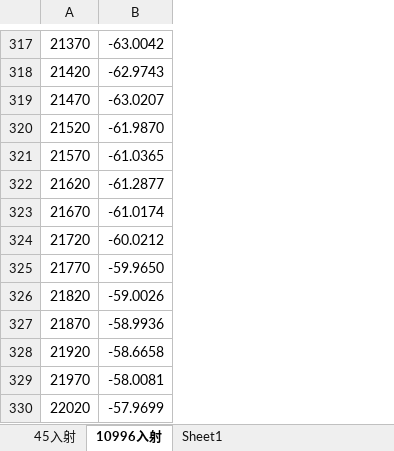
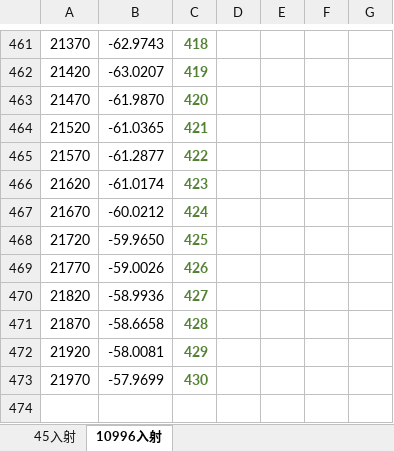
Before and after one commit to Mark-Han/StripeSlope_in_Matlab, an Excel workbook: anomalousreflectionangle.xlsx, sheet 10996入射, drawn as a sheet; only a part is shown, gaps mark what is left out; values as stored, in another font and other column widths than the file's, no borders; charts and pictures not drawn; removed rows and columns are numbered as before the commit, all else as after; the diff covers the shown part only; the diff names each change by its address in the sheet, - before the commit and + after, or states it on an @@ line.

```diff
--- a/anomalousreflectionangle.xlsx (sheet 10996入射)
+++ b/anomalousreflectionangle.xlsx (sheet 10996入射)
-sheet tab: Sheet1
+column C, rows 461-473: 418 | 419 | 420 | 421 | 422 | 423 | 424 | 425 | 426 | 427 | 428 | 429 | 430
+column D, empty
+column E, empty
+column F, empty
+column G, empty
-B461: -63.0042
+B461: -62.9743
-B462: -62.9743
+B462: -63.0207
-B463: -63.0207
+B463: -61.9870
-B464: -61.9870
+B464: -61.0365
-B465: -61.0365
+B465: -61.2877
-B466: -61.2877
+B466: -61.0174
-B467: -61.0174
+B467: -60.0212
-B468: -60.0212
+B468: -59.9650
-B469: -59.9650
+B469: -59.0026
-B470: -59.0026
+B470: -58.9936
-B471: -58.9936
+B471: -58.6658
-B472: -58.6658
+B472: -58.0081
-B473: -58.0081
+B473: -57.9699
-row 330: 22020 | -57.9699
```
Also changed, not shown: 144 added rows, 71 edited cells and cell formats elsewhere in this sheet, sheet 45入射, charts or pictures, 5 other files.
